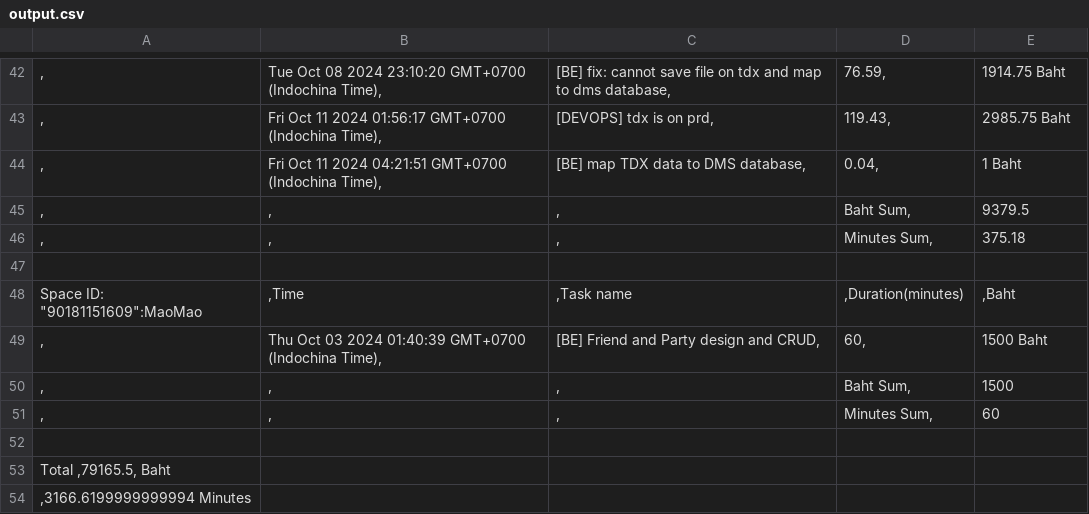
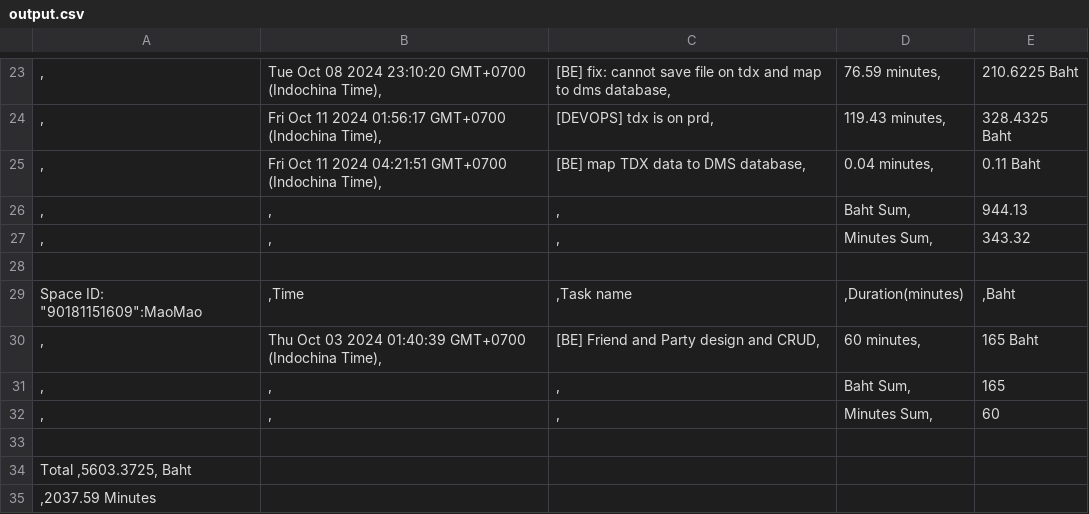
Before and after one commit to Chatchanan653040123-1/clickup-manhour, a CSV file: output.csv, drawn as a sheet; only a part is shown, gaps mark what is left out; addresses are those after the commit; the diff covers the shown part only; the diff names each change by its address in the sheet, - before the commit and + after, or states it on an @@ line.

Commit message:
Refactor exportToCsV function to include total minutes in CSV export

```diff
--- a/output.csv
+++ b/output.csv
-D23: 76.59,
+D23: 76.59 minutes,
-E23: 1914.75 Baht
+E23: 210.6225 Baht
-D24: 119.43,
+D24: 119.43 minutes,
-E24: 2985.75 Baht
+E24: 328.4325 Baht
-D25: 0.04,
+D25: 0.04 minutes,
-E25: 1 Baht
+E25: 0.11 Baht
-E26: 9379.5
+E26: 944.13
-E27: 375.18
+E27: 343.32
-D30: 60,
+D30: 60 minutes,
-E30: 1500 Baht
+E30: 165 Baht
-E31: 1500
+E31: 165
-A34: Total ,79165.5, Baht
+A34: Total ,5603.3725, Baht
-A35: ,3166.6199999999994 Minutes
+A35: ,2037.59 Minutes
```
Also changed, not shown: 19 removed rows and 36 edited cells elsewhere in this file, 1 other file.
